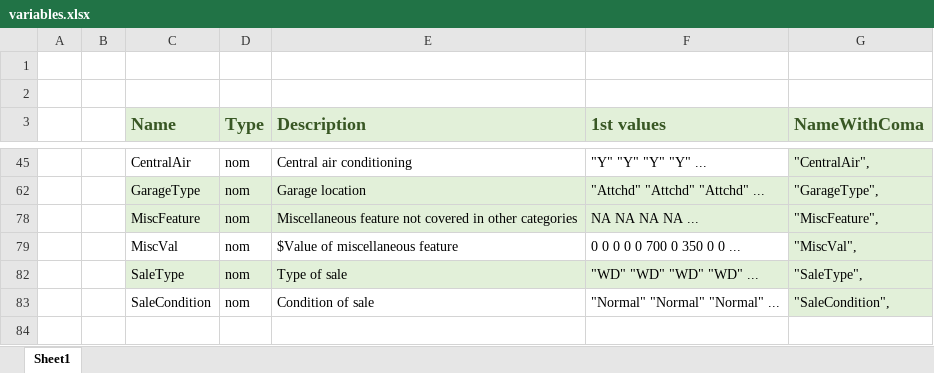
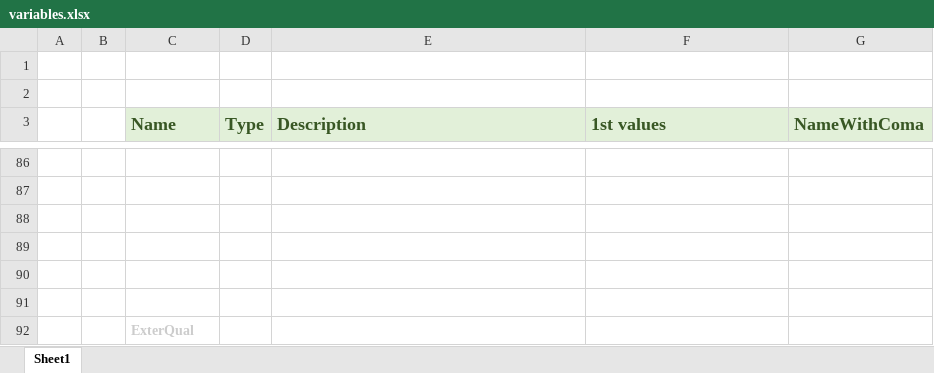
Before and after one commit to NikorasuOwO/DataScienceProjects, an Excel workbook: variables.xlsx, sheet Sheet1, drawn as a sheet; only a part is shown, gaps mark what is left out; values as stored, in another font and other column widths than the file's, no borders; table styles not drawn; addresses are those after the commit; the diff covers the shown part only; the diff names each change by its address in the sheet, - before the commit and + after, or states it on an @@ line.

```diff
--- a/variables.xlsx (sheet Sheet1)
+++ b/variables.xlsx (sheet Sheet1)
-row 86:  |  | CentralAir | nom | Central air conditioning | "Y" "Y" "Y" "Y" ... | "CentralAir",
+row 86: (empty)
-G86 fill: #E2F0D9
+G86 fill: none
-row 87:  |  | GarageType | nom | Garage location | "Attchd" "Attchd" "Attchd" ... | "GarageType",
+row 87: (empty)
-C87:G88 fill: #E2F0D9
+C87:G88 fill: none
-row 88:  |  | MiscFeature | nom | Miscellaneous feature not covered in other categories | NA NA NA NA ... | "MiscFeature",
+row 88: (empty)
-row 89:  |  | MiscVal | nom | $Value of miscellaneous feature | 0 0 0 0 0 700 0 350 0 0 ... | "MiscVal",
+row 89: (empty)
-G89 fill: #E2F0D9
+G89 fill: none
-row 90:  |  | SaleType | nom | Type of sale | "WD" "WD" "WD" "WD" ... | "SaleType",
+row 90: (empty)
-C90:G90 fill: #E2F0D9
+C90:G90 fill: none
-row 91:  |  | SaleCondition | nom | Condition of sale | "Normal" "Normal" "Normal" ... | "SaleCondition",
+row 91: (empty)
-G91 fill: #E2F0D9
+G91 fill: none
+row 92:  |  | ExterQual
```
Also changed, not shown: 30 hidden or unhidden rows, 5 edited cells and cell formats elsewhere in this sheet, 8 other files.
